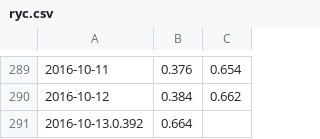
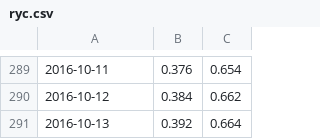
Before and after one commit to GABONIA/SQLServer, a CSV file: ryc.csv, drawn as a sheet; only a part is shown, gaps mark what is left out; removed rows and columns are numbered as before the commit, all else as after; the diff names each change by its address in the sheet, - before the commit and + after, or states it on an @@ line.

Commit message:
Update ryc.csv

```diff
--- a/ryc.csv
+++ b/ryc.csv
-row 291: 2016-10-13.0.392 | 0.664
+row 291: 2016-10-13 | 0.392 | 0.664
```
